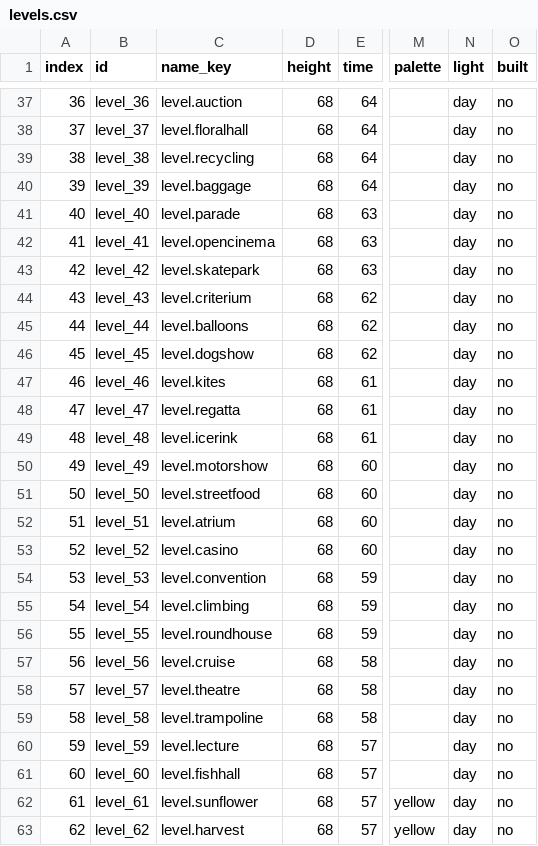
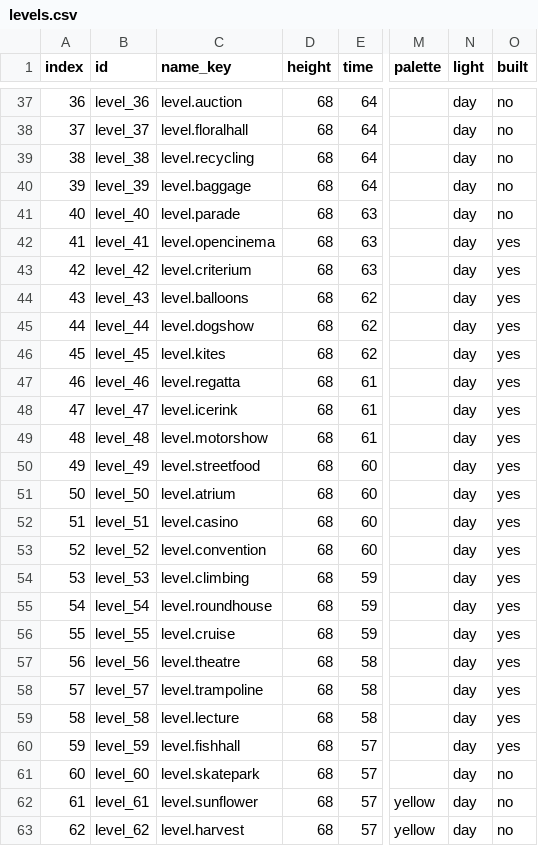
Before and after one commit to s137251-coder/Findo, a CSV file: tool/levels.csv, drawn as a sheet; only a part is shown, gaps mark what is left out; the diff names each change by its address in the sheet, - before the commit and + after, or states it on an @@ line.

```diff
--- a/tool/levels.csv
+++ b/tool/levels.csv
-O42:O60 (built): no
+O42:O60 (built): yes
-C43 (name_key): level.skatepark
+C43 (name_key): level.criterium
-C44 (name_key): level.criterium
+C44 (name_key): level.balloons
-C45 (name_key): level.balloons
+C45 (name_key): level.dogshow
-C46 (name_key): level.dogshow
+C46 (name_key): level.kites
-C47 (name_key): level.kites
+C47 (name_key): level.regatta
-C48 (name_key): level.regatta
+C48 (name_key): level.icerink
-C49 (name_key): level.icerink
+C49 (name_key): level.motorshow
-C50 (name_key): level.motorshow
+C50 (name_key): level.streetfood
-C51 (name_key): level.streetfood
+C51 (name_key): level.atrium
-C52 (name_key): level.atrium
+C52 (name_key): level.casino
-C53 (name_key): level.casino
+C53 (name_key): level.convention
-C54 (name_key): level.convention
+C54 (name_key): level.climbing
-C55 (name_key): level.climbing
+C55 (name_key): level.roundhouse
-C56 (name_key): level.roundhouse
+C56 (name_key): level.cruise
-C57 (name_key): level.cruise
+C57 (name_key): level.theatre
-C58 (name_key): level.theatre
+C58 (name_key): level.trampoline
-C59 (name_key): level.trampoline
+C59 (name_key): level.lecture
-C60 (name_key): level.lecture
+C60 (name_key): level.fishhall
-C61 (name_key): level.fishhall
+C61 (name_key): level.skatepark
```
Also changed, not shown: 41 other files.
